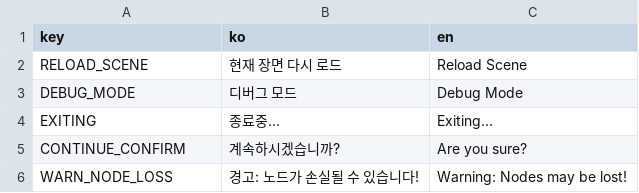
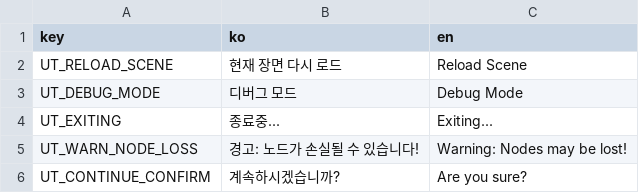
Before and after one commit to wheedo07/UT-Godot-Engine, a CSV file: godot/Text/translation.csv, drawn as a sheet.

```diff
--- a/godot/Text/translation.csv
+++ b/godot/Text/translation.csv
@@ -1,6 +1,6 @@
 key,ko,en
-RELOAD_SCENE,현재 장면 다시 로드,Reload Scene
-DEBUG_MODE,디버그 모드,Debug Mode
-EXITING,종료중...,Exiting...
-CONTINUE_CONFIRM,계속하시겠습니까?,Are you sure?
-WARN_NODE_LOSS,경고: 노드가 손실될 수 있습니다!,Warning: Nodes may be lost!
+UT_RELOAD_SCENE,현재 장면 다시 로드,Reload Scene
+UT_DEBUG_MODE,디버그 모드,Debug Mode
+UT_EXITING,종료중...,Exiting...
+UT_WARN_NODE_LOSS,경고: 노드가 손실될 수 있습니다!,Warning: Nodes may be lost!
+UT_CONTINUE_CONFIRM,계속하시겠습니까?,Are you sure?
```
Also changed, not shown: 4 other files.
